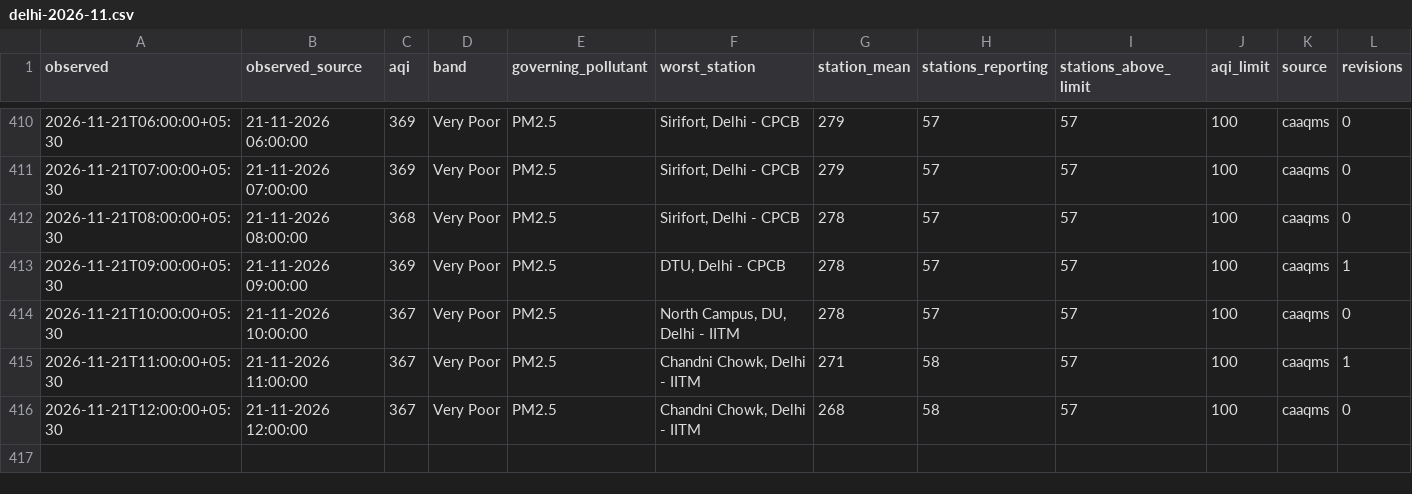
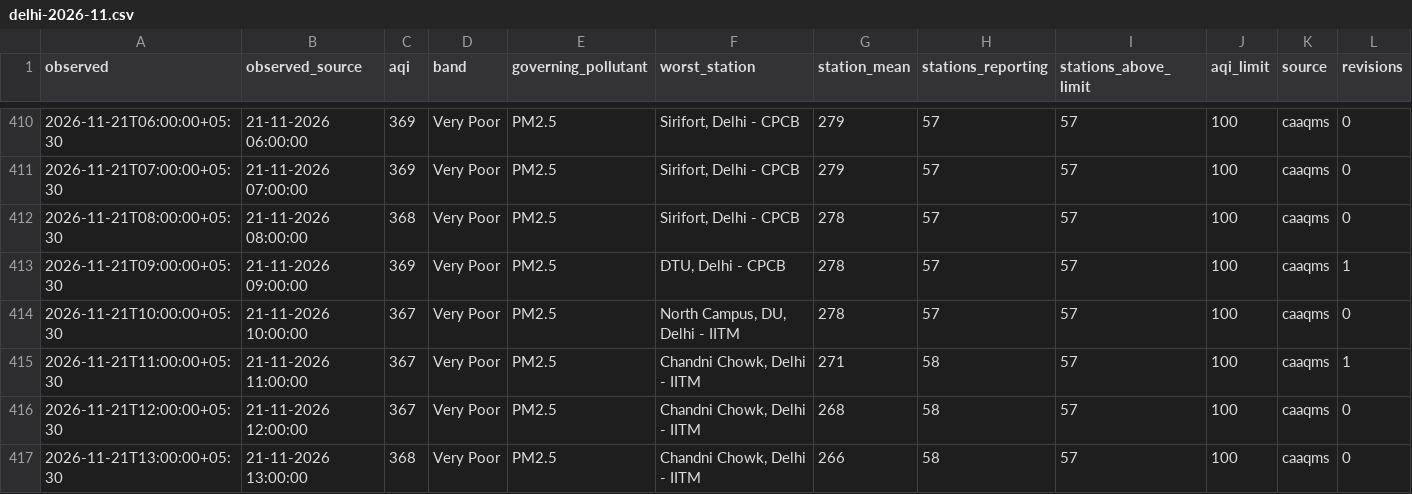
Before and after one commit to vimlendu-maker/swechha-website, a CSV file: public/data/air/delhi-2026-11.csv, drawn as a sheet; only a part is shown, gaps mark what is left out; rows hold the shown columns only; the diff names each change by its address in the sheet, - before the commit and + after, or states it on an @@ line.

```diff
--- a/public/data/air/delhi-2026-11.csv
+++ b/public/data/air/delhi-2026-11.csv
+row 417: 2026-11-21T13:00:00+05:30 | 21-11-2026 13:00:00 | 368 | Very Poor | PM2.5 | Chandni Chowk, Delhi - IITM | 266 | 58 | 57 | 100 | caaqms | 0
```
Also changed, not shown: public/data/air/delhi-daily.csv, 18 other files.
